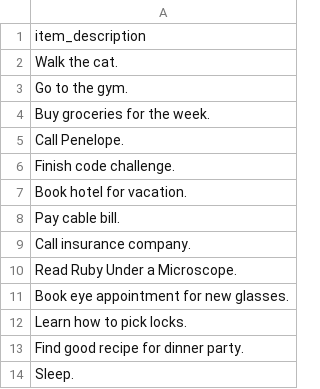
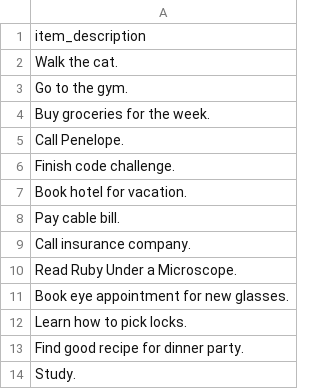
Before and after one commit to samanthacooks/RubyToDo, a CSV file: todo_list_data.csv, drawn as a sheet.

```diff
--- a/todo_list_data.csv
+++ b/todo_list_data.csv
@@ -13,2 +13,2 @@ Learn how to pick locks.
 Find good recipe for dinner party.
-Sleep.
+Study.
```
Also changed, not shown: 4 other files.
